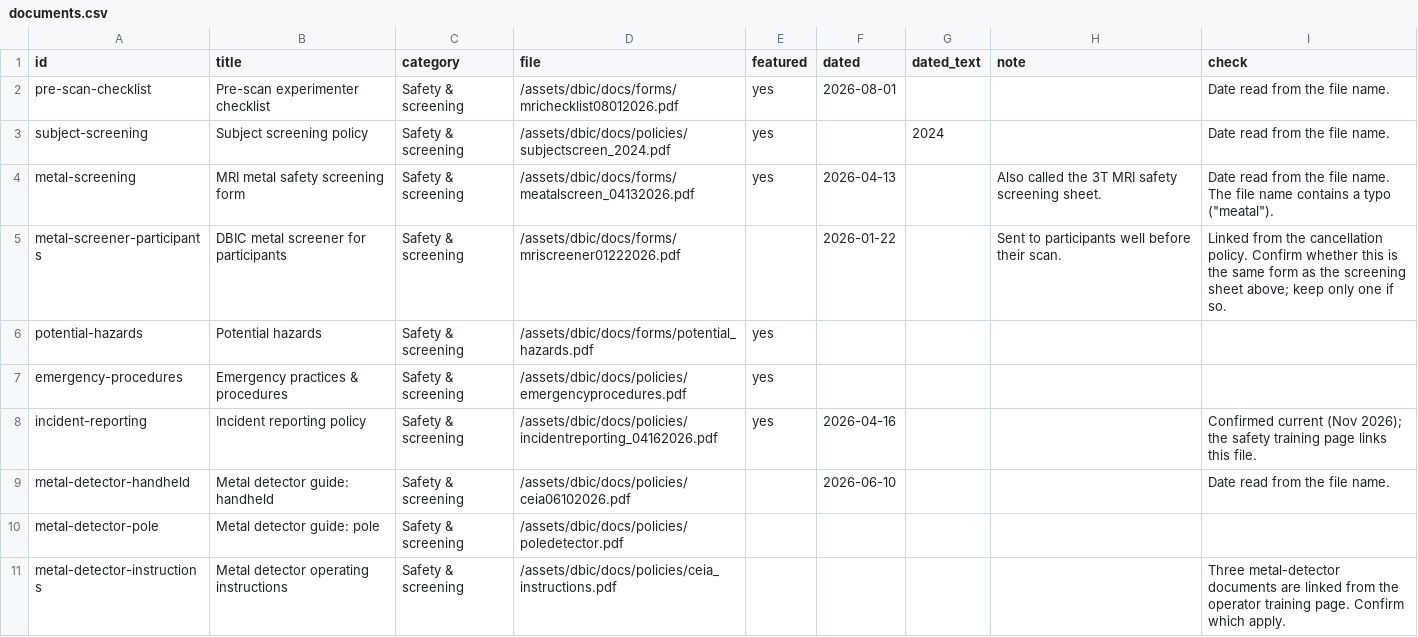
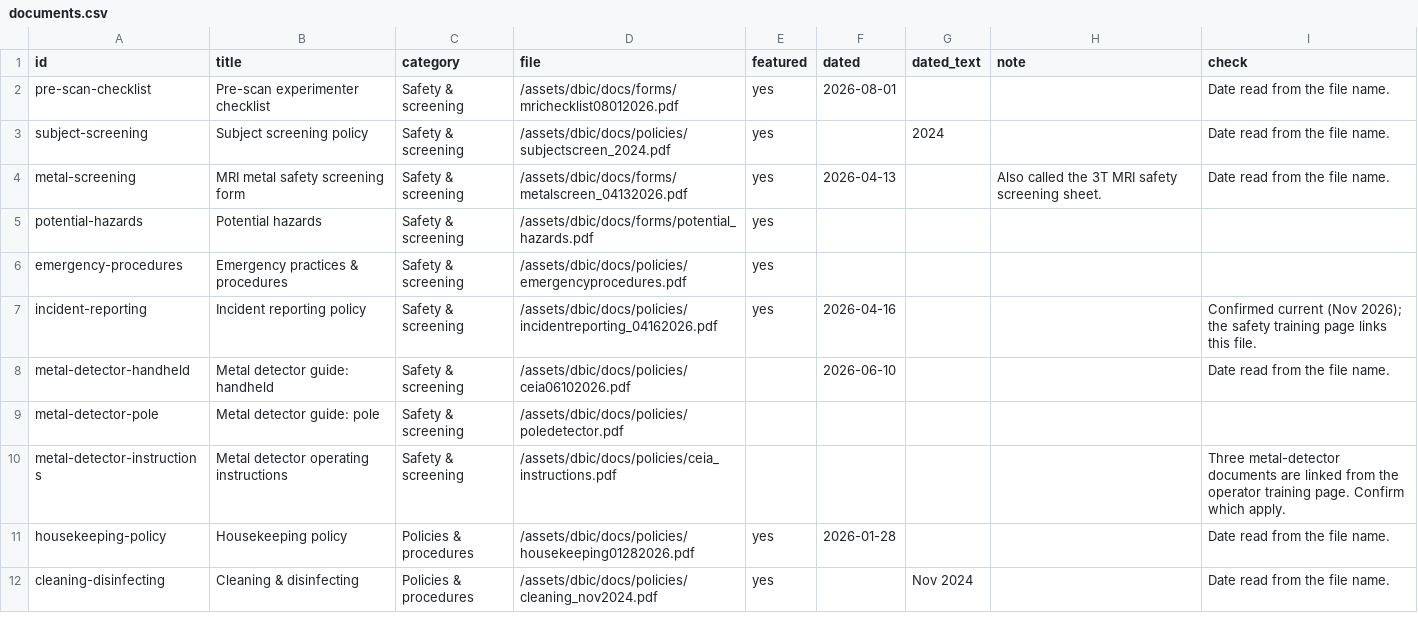
Before and after one commit to dbic/dbic.github.io, a CSV file: _data/documents.csv, drawn as a sheet; only a part is shown; the shorter side is filled out with more unchanged rows.

Commit message:
metal screen update

```diff
--- a/_data/documents.csv
+++ b/_data/documents.csv
@@ -3,4 +3,3 @@ pre-scan-checklist,Pre-scan experimenter checklist,Safety & screening,/assets/db
 subject-screening,Subject screening policy,Safety & screening,/assets/dbic/docs/policies/subjectscreen_2024.pdf,yes,,2024,,Date read from the file name.
-metal-screening,MRI metal safety screening form,Safety & screening,/assets/dbic/docs/forms/meatalscreen_04132026.pdf,yes,2026-04-13,,Also called the 3T MRI safety screening sheet.,"Date read from the file name. The file name contains a typo (""meatal"")."
-metal-screener-participants,DBIC metal screener for participants,Safety & screening,/assets/dbic/docs/forms/mriscreener01222026.pdf,,2026-01-22,,Sent to participants well before their scan.,Linked from the cancellation policy. Confirm whether this is the same form as the screening sheet above; keep only one if so.
+metal-screening,MRI metal safety screening form,Safety & screening,/assets/dbic/docs/forms/metalscreen_04132026.pdf,yes,2026-04-13,,Also called the 3T MRI safety screening sheet.,Date read from the file name.
 potential-hazards,Potential hazards,Safety & screening,/assets/dbic/docs/forms/potential_hazards.pdf,yes,,,,
```
Also changed, not shown: _data/policy_documents.csv, 5 other files.
